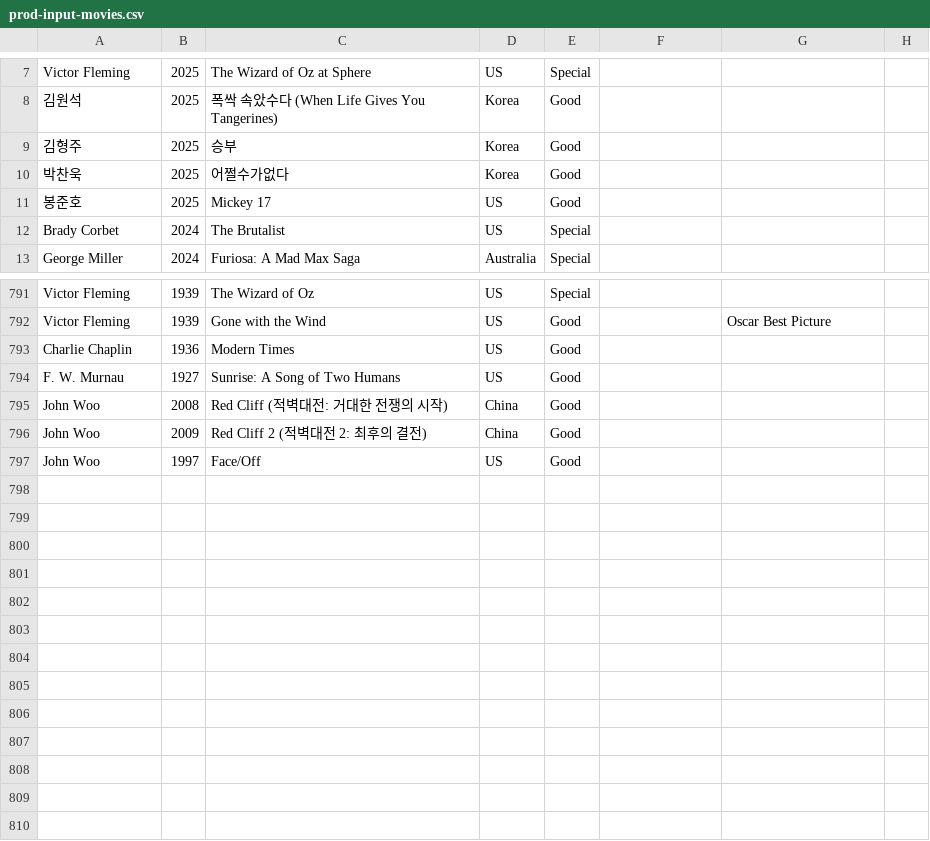
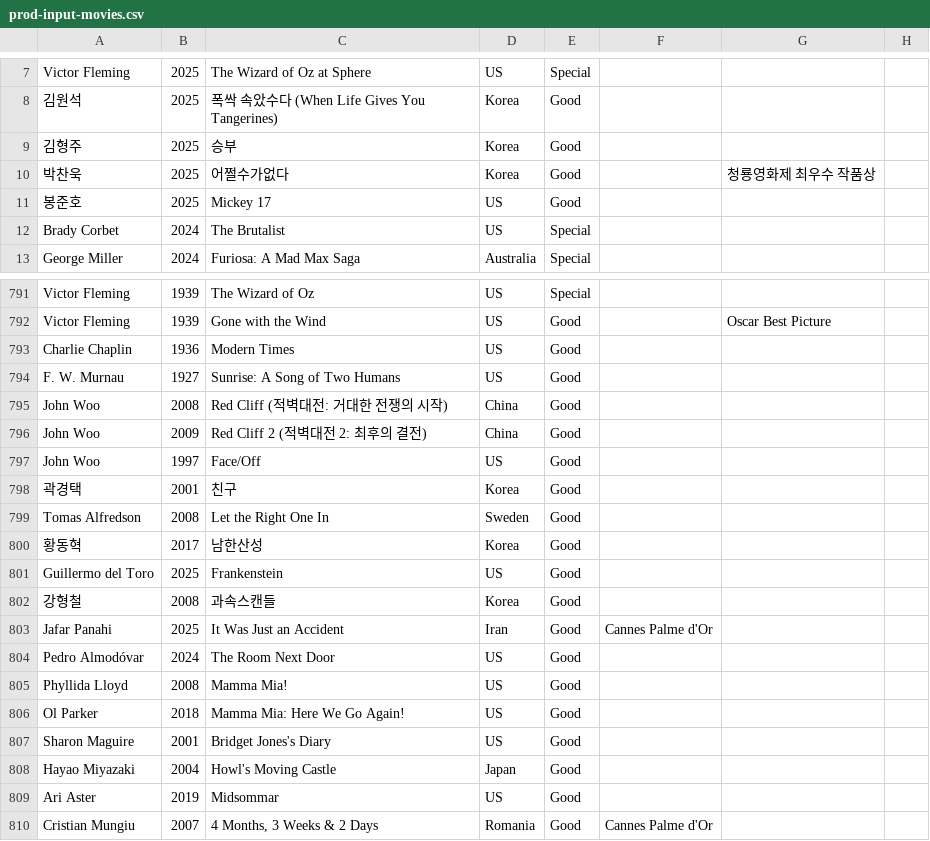
Before and after one commit to nambin/movie-data-manager, a CSV file: prod-input-movies.csv, drawn as a sheet; only a part is shown, gaps mark what is left out.

Commit message:
Add 13 movies

```diff
--- a/prod-input-movies.csv
+++ b/prod-input-movies.csv
@@ -9,3 +9,3 @@ Victor Fleming,2025,The Wizard of Oz at Sphere,US,Special,,,
 김형주,2025,승부,Korea,Good,,,
-박찬욱,2025,어쩔수가없다,Korea,Good,,,
+박찬욱,2025,어쩔수가없다,Korea,Good,,청룡영화제 최우수 작품상,
 봉준호,2025,Mickey 17,US,Good,,,
@@ -797 +797,14 @@ John Woo,2009,Red Cliff 2 (적벽대전 2: 최후의 결전),China,Good,,,
 John Woo,1997,Face/Off,US,Good,,,
+곽경택,2001,친구,Korea,Good,,,
+Tomas Alfredson,2008,Let the Right One In,Sweden,Good,,,
+황동혁,2017,남한산성,Korea,Good,,,
+Guillermo del Toro,2025,Frankenstein,US,Good,,,
+강형철,2008,과속스캔들,Korea,Good,,,
+Jafar Panahi,2025,It Was Just an Accident,Iran,Good,Cannes Palme d'Or,,
+Pedro Almodóvar,2024,The Room Next Door,US,Good,,,
+Phyllida Lloyd,2008,Mamma Mia!,US,Good,,,
+Ol Parker,2018,Mamma Mia: Here We Go Again!,US,Good,,,
+Sharon Maguire,2001,Bridget Jones's Diary,US,Good,,,
+Hayao Miyazaki,2004,Howl's Moving Castle,Japan,Good,,,
+Ari Aster,2019,Midsommar,US,Good,,,
+Cristian Mungiu,2007,"4 Months, 3 Weeks & 2 Days",Romania,Good,Cannes Palme d'Or,,
```
Also changed, not shown: 2 other files.
